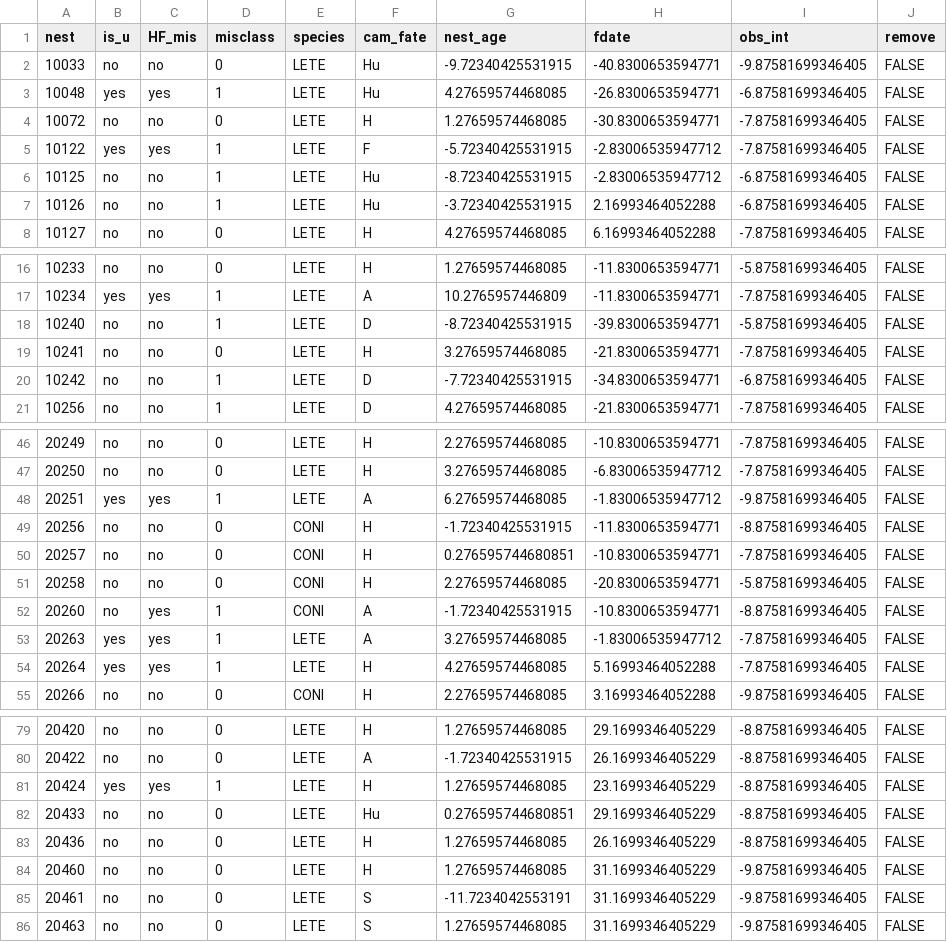
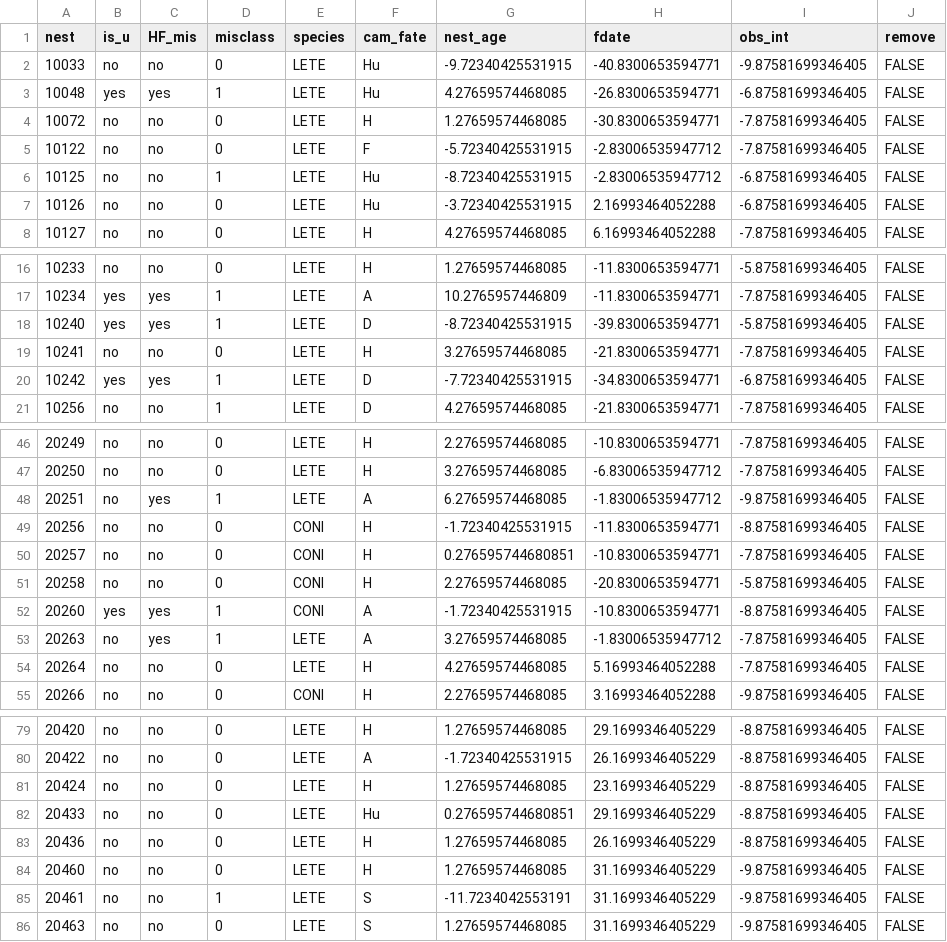
Before and after one commit to smbolinger/fate_glm, a CSV file: dat_complete.csv, drawn as a sheet; only a part is shown, gaps mark what is left out; the diff covers the shown part only.

```diff
--- a/dat_complete.csv
+++ b/dat_complete.csv
@@ -4,5 +4,5 @@
 10072,"no","no","0","LETE","H",1.27659574468085,-30.8300653594771,-7.87581699346405,FALSE
-10122,"yes","yes","1","LETE","F",-5.72340425531915,-2.83006535947712,-7.87581699346405,FALSE
+10122,"no","no","0","LETE","F",-5.72340425531915,-2.83006535947712,-7.87581699346405,FALSE
 10125,"no","no","1","LETE","Hu",-8.72340425531915,-2.83006535947712,-6.87581699346405,FALSE
-10126,"no","no","1","LETE","Hu",-3.72340425531915,2.16993464052288,-6.87581699346405,FALSE
+10126,"no","no","0","LETE","Hu",-3.72340425531915,2.16993464052288,-6.87581699346405,FALSE
 10127,"no","no","0","LETE","H",4.27659574468085,6.16993464052288,-7.87581699346405,FALSE
@@ -17,5 +17,5 @@
 10234,"yes","yes","1","LETE","A",10.2765957446809,-11.8300653594771,-7.87581699346405,FALSE
-10240,"no","no","1","LETE","D",-8.72340425531915,-39.8300653594771,-5.87581699346405,FALSE
+10240,"yes","yes","1","LETE","D",-8.72340425531915,-39.8300653594771,-5.87581699346405,FALSE
 10241,"no","no","0","LETE","H",3.27659574468085,-21.8300653594771,-7.87581699346405,FALSE
-10242,"no","no","1","LETE","D",-7.72340425531915,-34.8300653594771,-6.87581699346405,FALSE
+10242,"yes","yes","1","LETE","D",-7.72340425531915,-34.8300653594771,-6.87581699346405,FALSE
 10256,"no","no","1","LETE","D",4.27659574468085,-21.8300653594771,-7.87581699346405,FALSE
@@ -47,3 +47,3 @@
 20250,"no","no","0","LETE","H",3.27659574468085,-6.83006535947712,-7.87581699346405,FALSE
-20251,"yes","yes","1","LETE","A",6.27659574468085,-1.83006535947712,-9.87581699346405,FALSE
+20251,"no","yes","1","LETE","A",6.27659574468085,-1.83006535947712,-9.87581699346405,FALSE
 20256,"no","no","0","CONI","H",-1.72340425531915,-11.8300653594771,-8.87581699346405,FALSE
@@ -51,5 +51,5 @@
 20258,"no","no","0","CONI","H",2.27659574468085,-20.8300653594771,-5.87581699346405,FALSE
-20260,"no","yes","1","CONI","A",-1.72340425531915,-10.8300653594771,-8.87581699346405,FALSE
-20263,"yes","yes","1","LETE","A",3.27659574468085,-1.83006535947712,-7.87581699346405,FALSE
-20264,"yes","yes","1","LETE","H",4.27659574468085,5.16993464052288,-7.87581699346405,FALSE
+20260,"yes","yes","1","CONI","A",-1.72340425531915,-10.8300653594771,-8.87581699346405,FALSE
+20263,"no","yes","1","LETE","A",3.27659574468085,-1.83006535947712,-7.87581699346405,FALSE
+20264,"no","no","0","LETE","H",4.27659574468085,5.16993464052288,-7.87581699346405,FALSE
 20266,"no","no","0","CONI","H",2.27659574468085,3.16993464052288,-9.87581699346405,FALSE
@@ -80,3 +80,3 @@
 20422,"no","no","0","LETE","A",-1.72340425531915,26.1699346405229,-8.87581699346405,FALSE
-20424,"yes","yes","1","LETE","H",1.27659574468085,23.1699346405229,-8.87581699346405,FALSE
+20424,"no","no","0","LETE","H",1.27659574468085,23.1699346405229,-8.87581699346405,FALSE
 20433,"no","no","0","LETE","Hu",0.276595744680851,29.1699346405229,-8.87581699346405,FALSE
@@ -84,3 +84,3 @@
 20460,"no","no","0","LETE","H",1.27659574468085,31.1699346405229,-9.87581699346405,FALSE
-20461,"no","no","0","LETE","S",-11.7234042553191,31.1699346405229,-9.87581699346405,FALSE
+20461,"no","no","1","LETE","S",-11.7234042553191,31.1699346405229,-9.87581699346405,FALSE
 20463,"no","no","0","LETE","S",1.27659574468085,31.1699346405229,-9.87581699346405,FALSE
```
Also changed, not shown: 4 edited cells elsewhere in this file, 4 other files.
